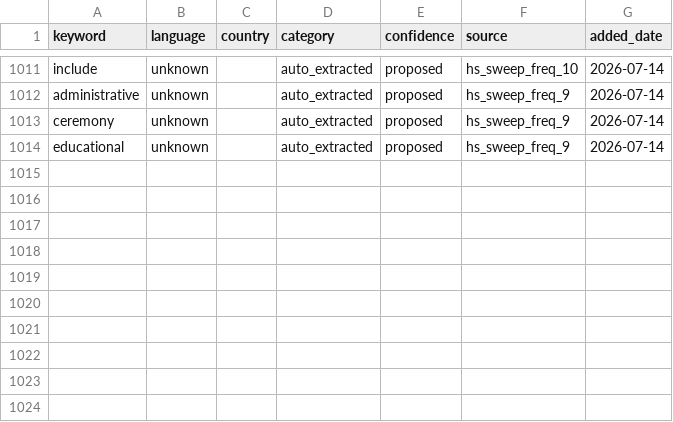
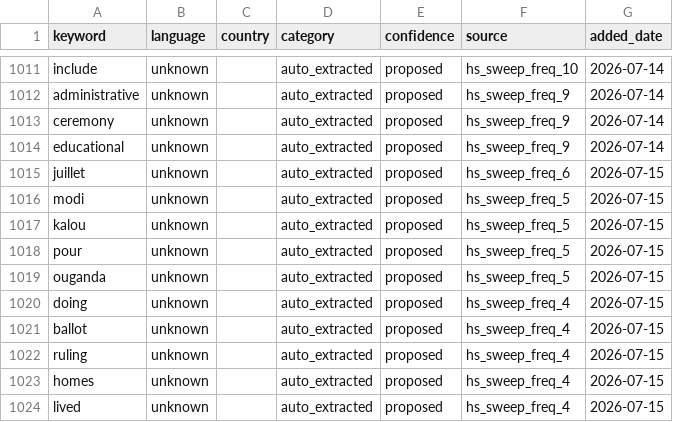
Before and after one commit to KSvend/IRIS, a CSV file: monitoring/autolearn/learned_keywords_hs.csv, drawn as a sheet; only a part is shown, gaps mark what is left out.

```diff
--- a/monitoring/autolearn/learned_keywords_hs.csv
+++ b/monitoring/autolearn/learned_keywords_hs.csv
@@ -1014 +1014,11 @@ ceremony,unknown,,auto_extracted,proposed,hs_sweep_freq_9,2026-07-14
 educational,unknown,,auto_extracted,proposed,hs_sweep_freq_9,2026-07-14
+juillet,unknown,,auto_extracted,proposed,hs_sweep_freq_6,2026-07-15
+modi,unknown,,auto_extracted,proposed,hs_sweep_freq_5,2026-07-15
+kalou,unknown,,auto_extracted,proposed,hs_sweep_freq_5,2026-07-15
+pour,unknown,,auto_extracted,proposed,hs_sweep_freq_5,2026-07-15
+ouganda,unknown,,auto_extracted,proposed,hs_sweep_freq_5,2026-07-15
+doing,unknown,,auto_extracted,proposed,hs_sweep_freq_4,2026-07-15
+ballot,unknown,,auto_extracted,proposed,hs_sweep_freq_4,2026-07-15
+ruling,unknown,,auto_extracted,proposed,hs_sweep_freq_4,2026-07-15
+homes,unknown,,auto_extracted,proposed,hs_sweep_freq_4,2026-07-15
+lived,unknown,,auto_extracted,proposed,hs_sweep_freq_4,2026-07-15
```
Also changed, not shown: monitoring/autolearn/narrative_discoveries.csv, monitoring/autolearn/toxic_handles.csv, 9 other files.
